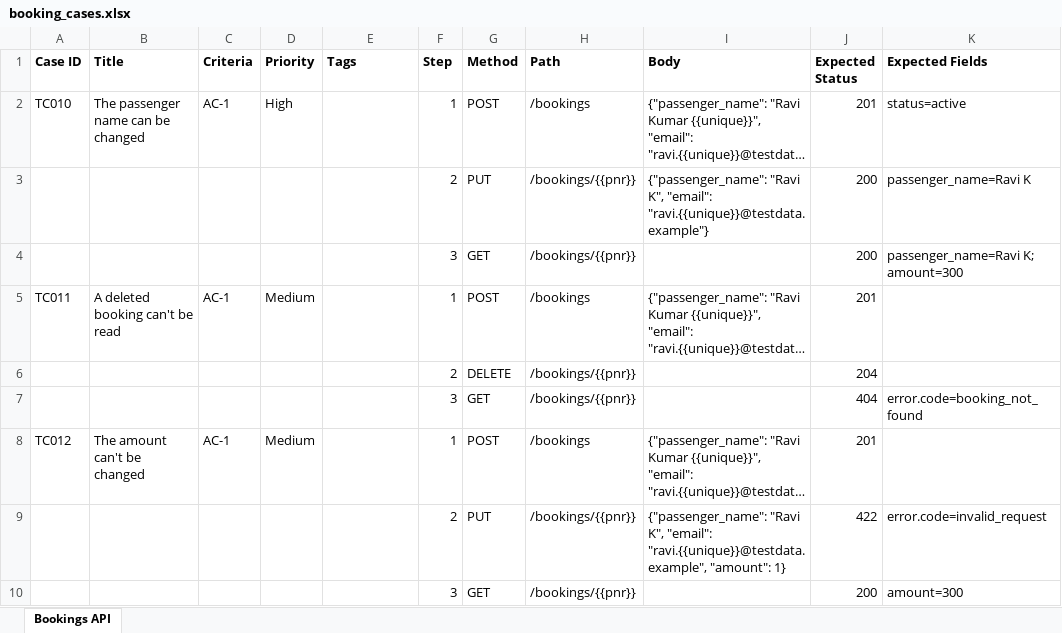
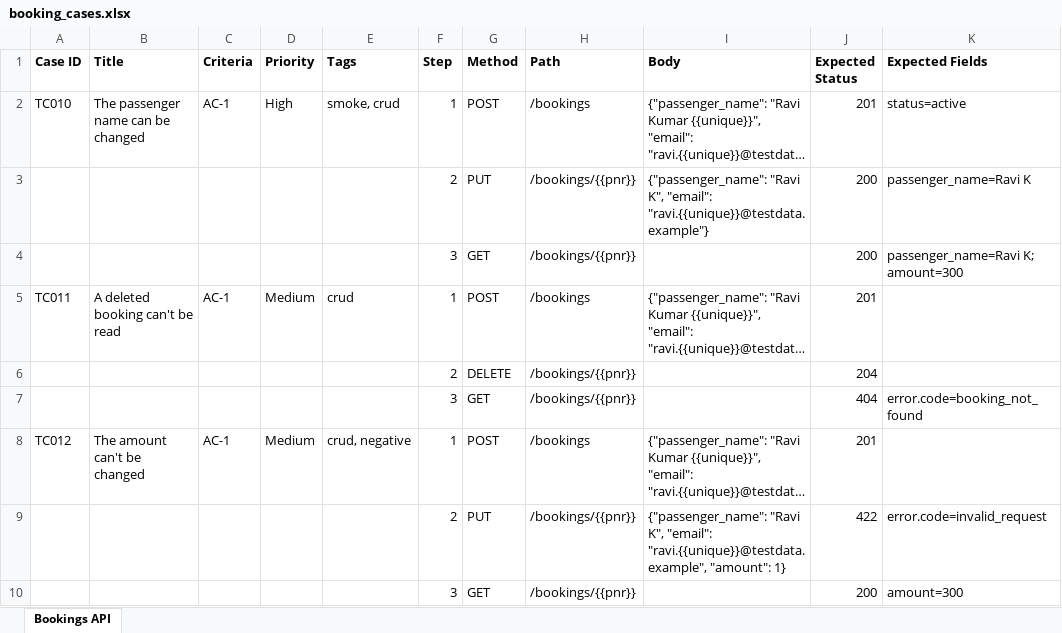
Before and after one commit to rahulsharma-qe/api-qa-agent, an Excel workbook: examples/bookings-team/existing/booking_cases.xlsx, sheet Bookings API, drawn as a sheet; only a part is shown; long unchanged cells end in …; values as stored, in another font and other column widths than the file's, no borders; the diff names each change by its address in the sheet, - before the commit and + after, or states it on an @@ line.

```diff
--- a/examples/bookings-team/existing/booking_cases.xlsx (sheet Bookings API)
+++ b/examples/bookings-team/existing/booking_cases.xlsx (sheet Bookings API)
-E2 (Tags): (empty)
+E2 (Tags): smoke, crud
-E5 (Tags): (empty)
+E5 (Tags): crud
-E8 (Tags): (empty)
+E8 (Tags): crud, negative
```
Also changed, not shown: examples/bookings-team/existing/manual_cases.xlsx, examples/bookings-team/review/cases.xlsx, 16 other files.
